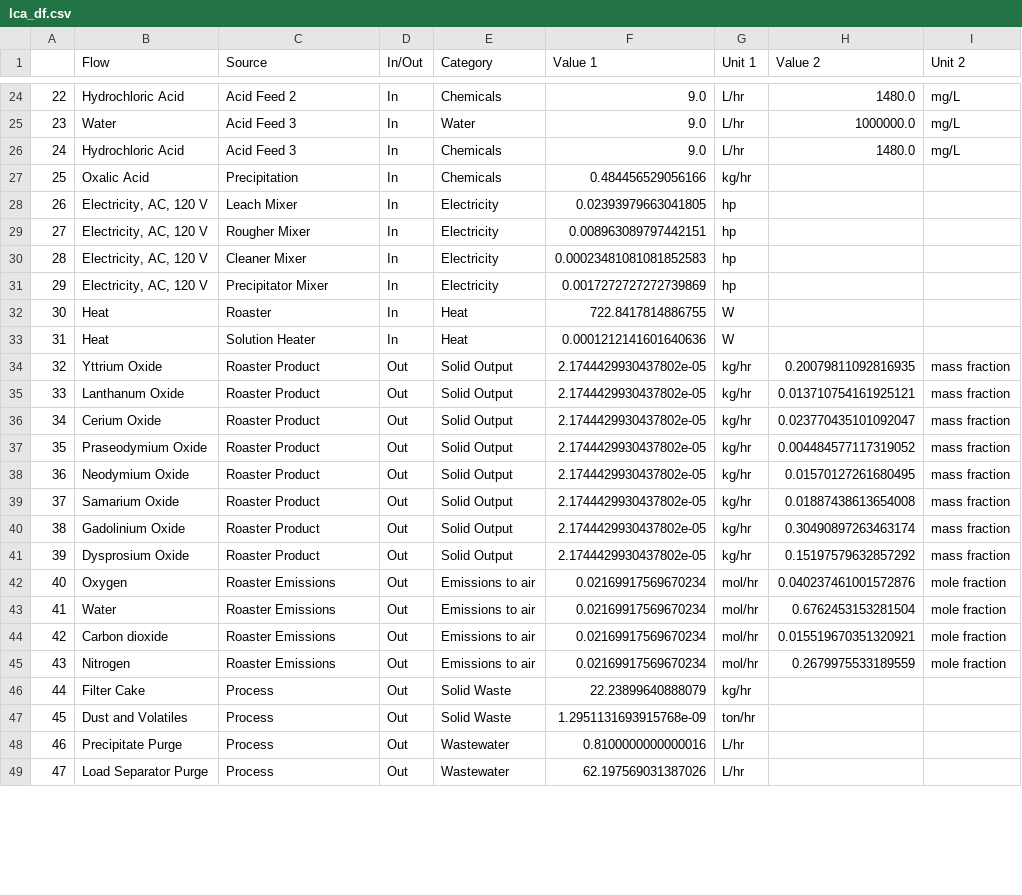
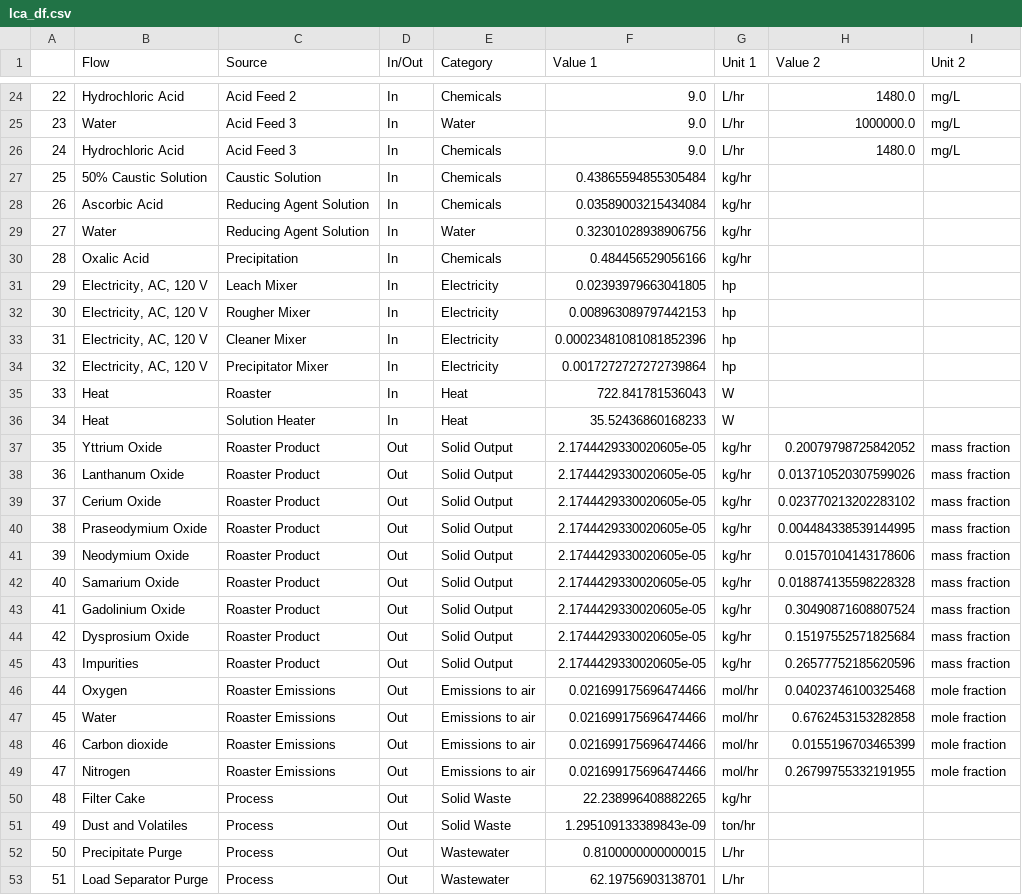
Before and after one commit to KeyLogicLCA/lca-prommis, a CSV file: output/lca_df.csv, drawn as a sheet; only a part is shown, gaps mark what is left out; addresses are those after the commit; the diff covers the shown part only; the diff names each change by its address in the sheet, - before the commit and + after, or states it on an @@ line.

```diff
--- a/output/lca_df.csv
+++ b/output/lca_df.csv
+row 27: 25 | 50% Caustic Solution | Caustic Solution | In | Chemicals | 0.43865594855305484 | kg/hr
+row 28: 26 | Ascorbic Acid | Reducing Agent Solution | In | Chemicals | 0.03589003215434084 | kg/hr
+row 29: 27 | Water | Reducing Agent Solution | In | Water | 0.32301028938906756 | kg/hr
@@ column A renumbered from row 30 down @@
-F32 (Value 1): 0.008963089797442151
+F32 (Value 1): 0.008963089797442153
-F33 (Value 1): 0.00023481081081852583
+F33 (Value 1): 0.00023481081081852396
-F34 (Value 1): 0.0017272727272739869
+F34 (Value 1): 0.0017272727272739864
-F35 (Value 1): 722.8417814886755
+F35 (Value 1): 722.841781536043
-F36 (Value 1): 0.0001212141601640636
+F36 (Value 1): 35.52436860168233
-F37:F44 (Value 1): 2.1744429930437802e-05
+F37:F44 (Value 1): 2.1744429330020605e-05
-H37 (Value 2): 0.20079811092816935
+H37 (Value 2): 0.20079798725842052
-H38 (Value 2): 0.013710754161925121
+H38 (Value 2): 0.013710520307599026
-H39 (Value 2): 0.023770435101092047
+H39 (Value 2): 0.023770213202283102
-H40 (Value 2): 0.004484577117319052
+H40 (Value 2): 0.004484338539144995
-H41 (Value 2): 0.01570127261680495
+H41 (Value 2): 0.01570104143178606
-H42 (Value 2): 0.01887438613654008
+H42 (Value 2): 0.018874135598228328
-H43 (Value 2): 0.30490897263463174
+H43 (Value 2): 0.30490871608807524
-H44 (Value 2): 0.15197579632857292
+H44 (Value 2): 0.15197552571825684
+row 45: 43 | Impurities | Roaster Product | Out | Solid Output | 2.1744429330020605e-05 | kg/hr | 0.26577752185620596 | mass fraction
-F46:F49 (Value 1): 0.02169917569670234
+F46:F49 (Value 1): 0.021699175696474466
-H46 (Value 2): 0.040237461001572876
+H46 (Value 2): 0.04023746100325468
-H47 (Value 2): 0.6762453153281504
+H47 (Value 2): 0.6762453153282858
-H48 (Value 2): 0.015519670351320921
+H48 (Value 2): 0.0155196703465399
-H49 (Value 2): 0.2679975533189559
+H49 (Value 2): 0.26799755332191955
-F50 (Value 1): 22.23899640888079
+F50 (Value 1): 22.238996408882265
-F51 (Value 1): 1.2951131693915768e-09
+F51 (Value 1): 1.295109133389843e-09
-F52 (Value 1): 0.8100000000000016
+F52 (Value 1): 0.8100000000000015
-F53 (Value 1): 62.197569031387026
+F53 (Value 1): 62.19756903138701
```
Also changed, not shown: 8 edited cells elsewhere in this file, output/lca_df_converted.csv, output/lca_df_finalized.csv, 5 other files.
